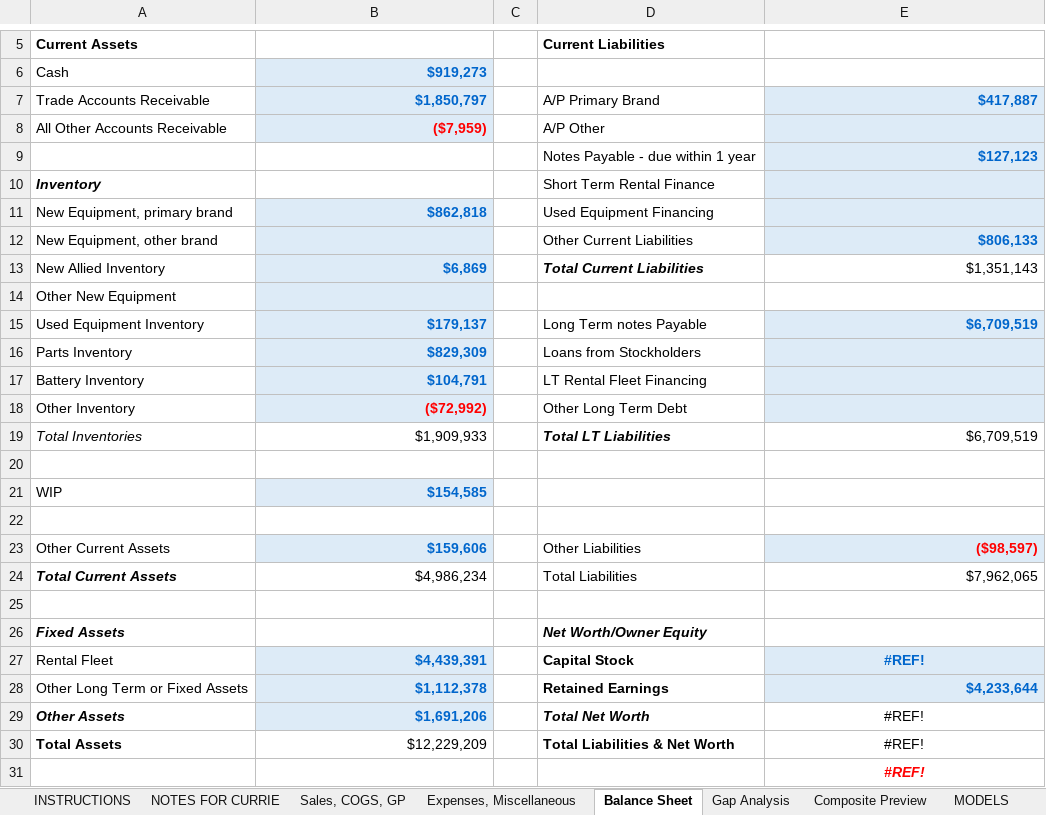
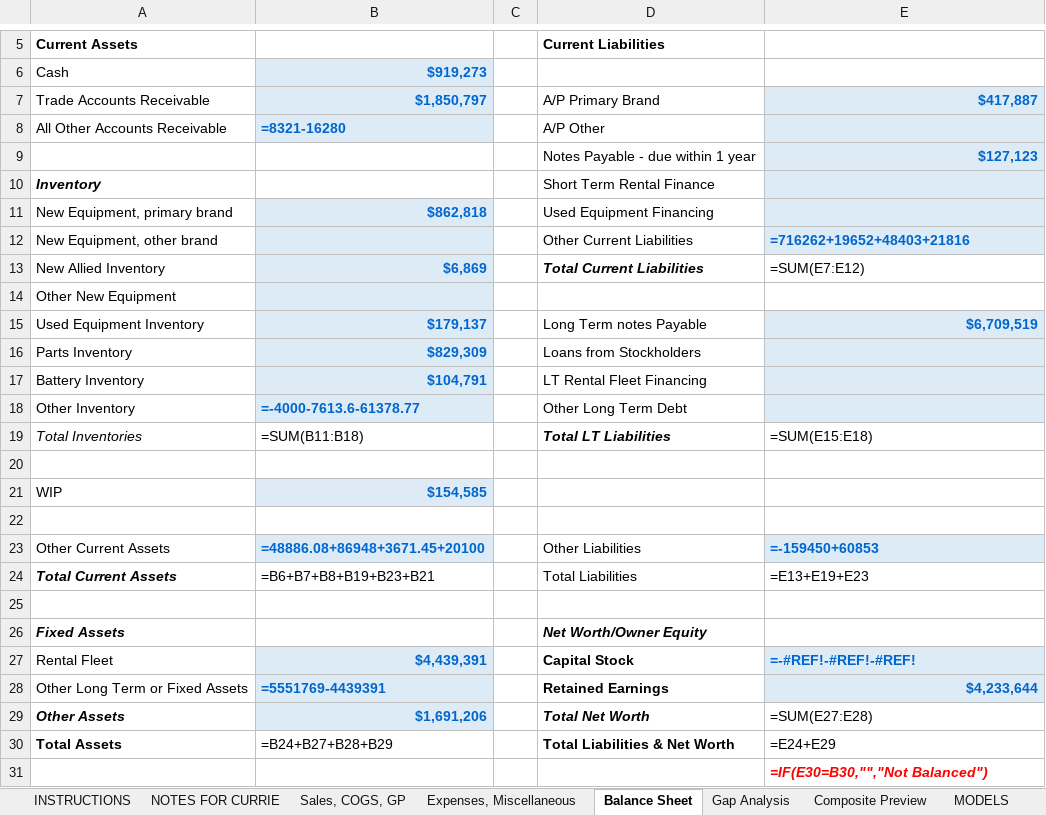
Before and after one commit to leboweric/Softbasereports, an Excel workbook: reporting-backend/src/templates/currie_template.xlsx, sheet Balance Sheet, drawn as a sheet; only a part is shown, gaps mark what is left out; values as stored, in another font and other column widths than the file's, no borders; formulas without a stored value are shown as written; the diff names each change by its address in the sheet, - before the commit and + after, or states it on an @@ line.

Commit message:
Remove New TB sheet from Currie template and populate data directly
MAJOR CHANGES:
- Removed 'New TB' sheet from currie_template.xlsx (was causing #REF! errors)
- Replaced 25 formulas that referenced 'New TB' with direct data writes
- Added AR aging data population (Current, 31-60, 61-90, 91+ days)
- Added service calls per day calculation

TEMPLATE CLEANUP:
- Deleted internal automation sheet ('New TB') that wasn't part of original Currie format
- Template now only has official Currie sheets
- All data populated directly from GL accounts

EXPORT NOW INCLUDES:
✓ All revenue categories (Service, Parts, Rental, Equipment, Trucking)
✓ Expense totals (Personnel, Operating, Occupancy)
✓ AR Aging buckets
✓ No more #REF! errors

This creates a cleaner, more maintainable Currie export that directly maps GL data to the official Currie template format.

```diff
--- a/reporting-backend/src/templates/currie_template.xlsx (sheet Balance Sheet)
+++ b/reporting-backend/src/templates/currie_template.xlsx (sheet Balance Sheet)
-B8: ($7,959)
+B8: =8321-16280
-B8 text colour: #FF0000
+B8 text colour: #0066CC
-E12: $806,133
+E12: =716262+19652+48403+21816
-E13: $1,351,143
+E13: =SUM(E7:E12)
-B18: ($72,992)
+B18: =-4000-7613.6-61378.77
-B18 text colour: #FF0000
+B18 text colour: #0066CC
-B19: $1,909,933
+B19: =SUM(B11:B18)
-E19: $6,709,519
+E19: =SUM(E15:E18)
-B23: $159,606
+B23: =48886.08+86948+3671.45+20100
-E23: ($98,597)
+E23: =-159450+60853
-E23 text colour: #FF0000
+E23 text colour: #0066CC
-B24: $4,986,234
+B24: =B6+B7+B8+B19+B23+B21
-E24: $7,962,065
+E24: =E13+E19+E23
-E27: #REF!
+E27: =-#REF!-#REF!-#REF!
-E27 alignment: center
+E27 alignment: left
-B28: $1,112,378
+B28: =5551769-4439391
-E29: #REF!
+E29: =SUM(E27:E28)
-E29:E31 alignment: center
+E29:E31 alignment: left
-B30: $12,229,209
+B30: =B24+B27+B28+B29
-E30: #REF!
+E30: =E24+E29
-E31: #REF!
+E31: =IF(E30=B30,"","Not Balanced")
```
Also changed, not shown: sheet Gap Analysis, sheet Composite Preview, sheet Expenses, Miscellaneous, sheet Sales, COGS, GP, sheet MODELS, other sheet tabs, charts or pictures, 1 other file.
